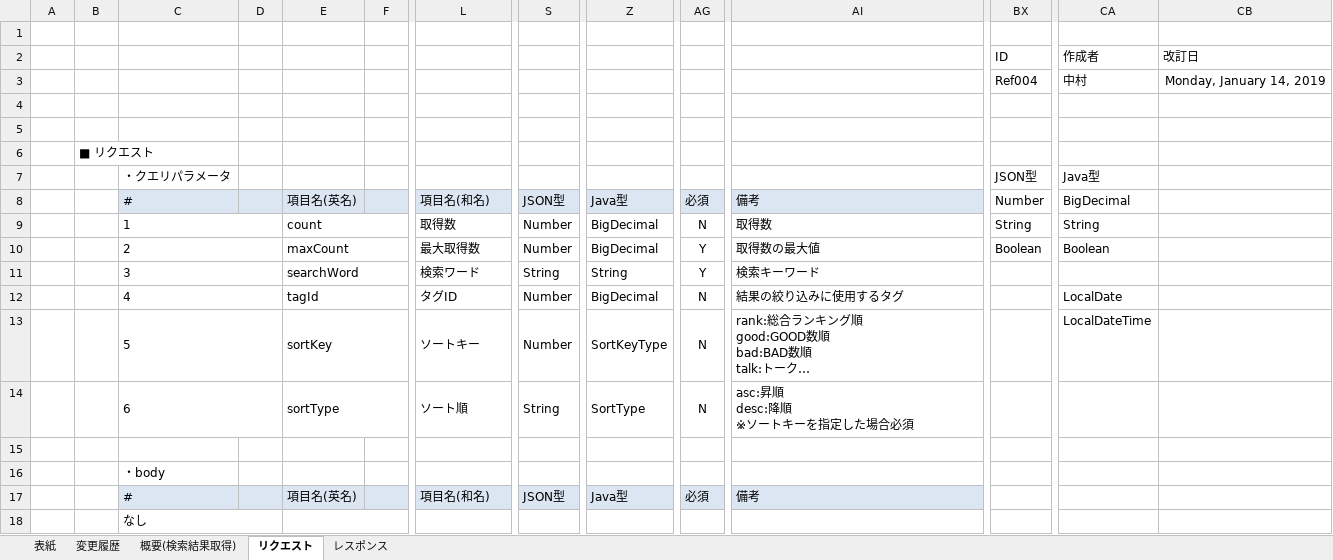
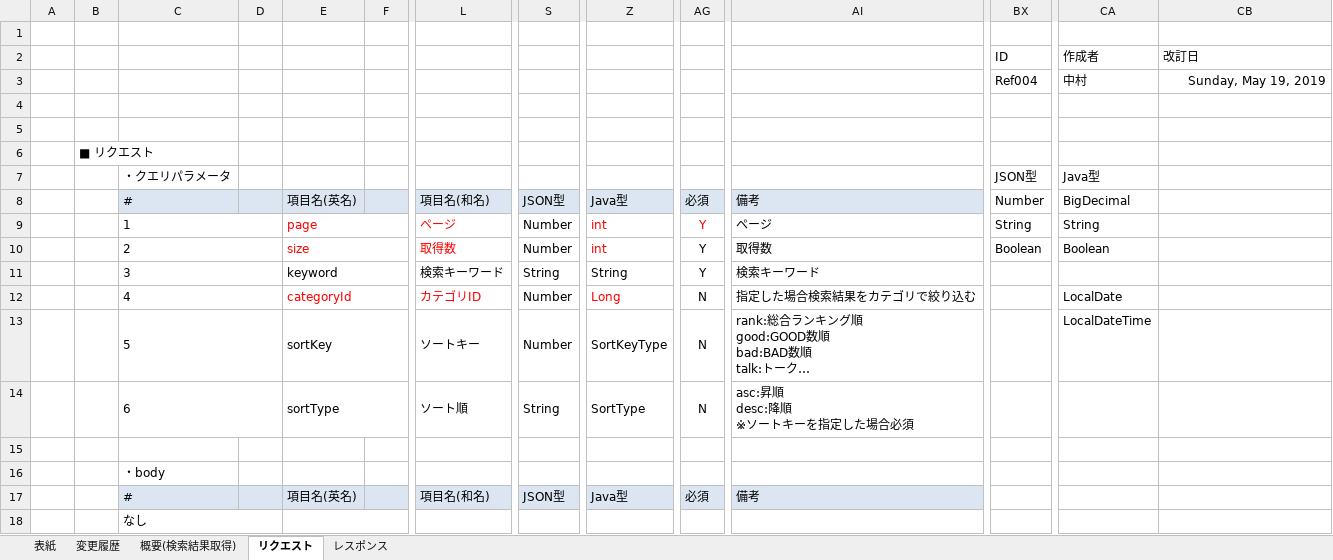
Before and after one commit to eternalhiima/documents, an Excel workbook: 20.開発/60.API/20.API仕様書/【eternal】API仕様書_Ref004_トークテーマ検索結果一覧取得.xlsx, sheet リクエスト, drawn as a sheet; only a part is shown, gaps mark what is left out; long unchanged cells end in …; values as stored, in another font and other column widths than the file's, no borders; charts and pictures not drawn; removed rows and columns are numbered as before the commit, all else as after; rows hold the shown columns only; the diff names each change by its address in the sheet, - before the commit and + after, or states it on an @@ line.

```diff
--- a/20.開発/60.API/20.API仕様書/【eternal】API仕様書_Ref004_トークテーマ検索結果一覧取得.xlsx (sheet リクエスト)
+++ b/20.開発/60.API/20.API仕様書/【eternal】API仕様書_Ref004_トークテーマ検索結果一覧取得.xlsx (sheet リクエスト)
-CB3 (改訂日): Monday, January 14, 2019
+CB3 (改訂日): Sunday, May 19, 2019
-row 9:  |  | 1 |  | count |  | 取得数 | Number | BigDecimal | N | 取得数 | String | String
+row 9:  |  | 1 |  | page |  | ページ | Number | int | Y | ページ | String | String
-E10: maxCount
+E10: size
-E10 text colour: black
+E10 text colour: #FF0000
-L10: 最大取得数
+L10: 取得数
-L10 text colour: black
+L10 text colour: #FF0000
-Z10: BigDecimal
+Z10: int
-Z10 text colour: black
+Z10 text colour: #FF0000
-AI10: 取得数の最大値
+AI10: 取得数
-E11: searchWord
+E11: keyword
-L11: 検索ワード
+L11: 検索キーワード
-E12: tagId
+E12: categoryId
-E12 text colour: black
+E12 text colour: #FF0000
-L12: タグID
+L12: カテゴリID
-L12 text colour: black
+L12 text colour: #FF0000
-Z12: BigDecimal
+Z12: Long
-Z12 text colour: black
+Z12 text colour: #FF0000
-AI12: 結果の絞り込みに使用するタグ
+AI12: 指定した場合検索結果をカテゴリで絞り込む
```
Also changed, not shown: sheet 変更履歴, sheet 表紙, sheet レスポンス, charts or pictures, 20.開発/60.API/20.API仕様書/【eternal】API仕様書_Ref001_トークテーマ一覧取得.xlsx, 20.開発/60.API/20.API仕様書/【eternal】API仕様書_Ref003_コメント一覧取得.xlsx, 5 other files.
